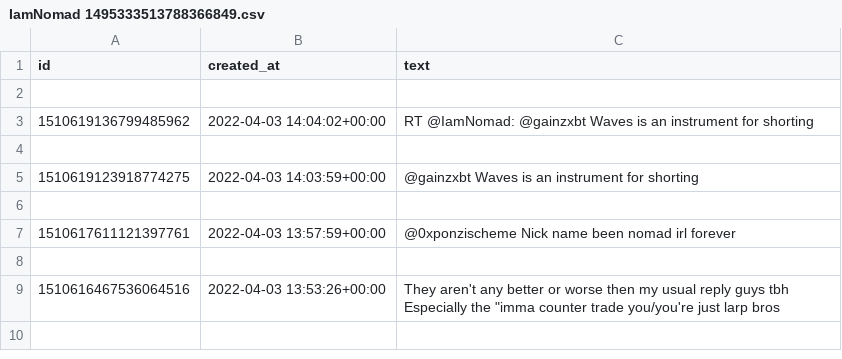
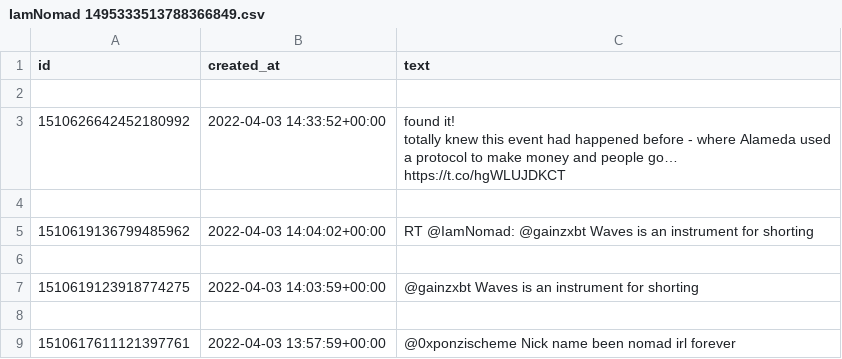
Before and after one commit to mgebele/streamlit_tweets_on_charts, a CSV file: twitterdata/IamNomad 1495333513788366849.csv, drawn as a sheet; only a part is shown; the shorter side is filled out with more unchanged rows; ↵ is a line break in a cell; the diff names each change by its address in the sheet, - before the commit and + after, or states it on an @@ line.

```diff
--- a/twitterdata/IamNomad 1495333513788366849.csv
+++ b/twitterdata/IamNomad 1495333513788366849.csv
+row 3: 1510626642452180992 | 2022-04-03 14:33:52+00:00 | found it! ↵ totally knew this event had happened before - where Alameda used a protocol to make money and people go… https://t.co/hgWLUJDKCT
+row 4: (empty)
```
Also changed, not shown: twitterdata/DrGreenApe 943905835666862082.csv, twitterdata/siliconebunker 1452352880158068744.csv, 1 other file.
